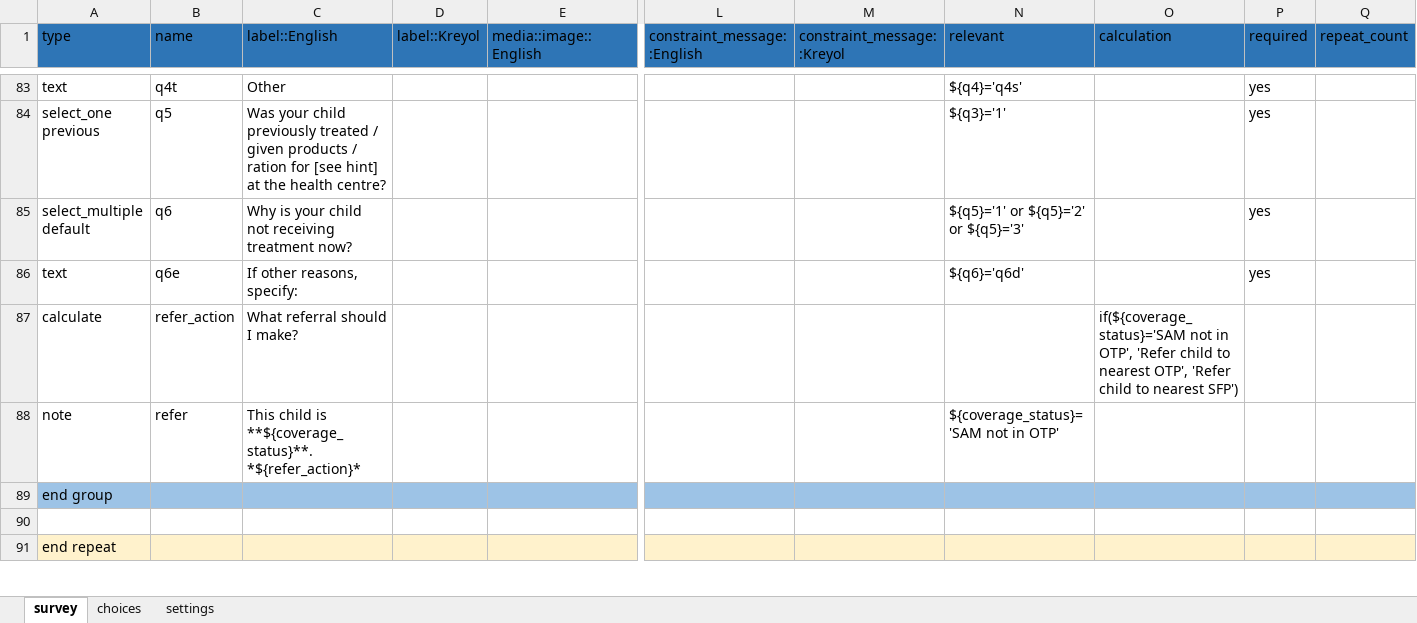
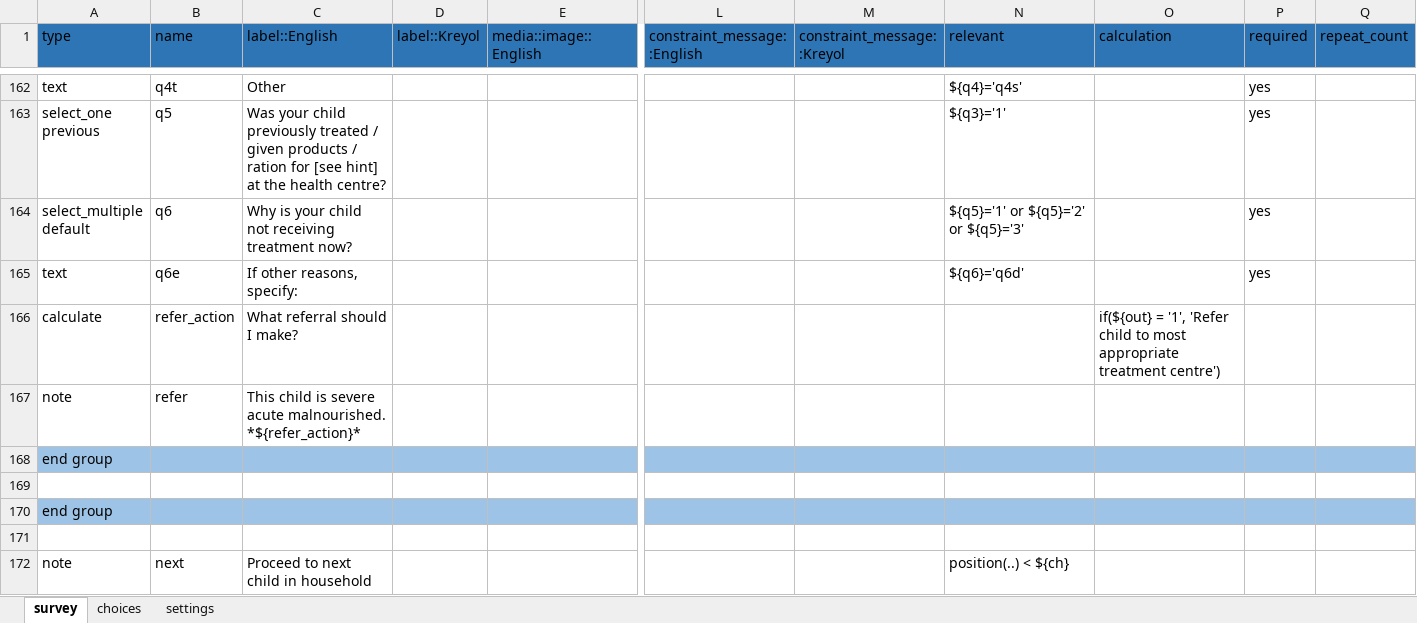
Before and after one commit to validmeasures/liberiaS3Mforms, an Excel workbook: liberiaCoverage.xlsx, sheet survey, drawn as a sheet; only a part is shown, gaps mark what is left out; the shorter side is filled out with more unchanged rows; values as stored, in another font and other column widths than the file's, no borders; addresses are those after the commit; rows hold the shown columns only; the diff covers the shown part only; the diff names each change by its address in the sheet, - before the commit and + after, or states it on an @@ line.

Commit message:
update liberiaCoverage form

```diff
--- a/liberiaCoverage.xlsx (sheet survey)
+++ b/liberiaCoverage.xlsx (sheet survey)
-O166 (calculation): if(${coverage_status}='SAM not in OTP', 'Refer child to nearest OTP', 'Refer child to nearest SFP')
+O166 (calculation): if(${out} = '1', 'Refer child to most appropriate treatment centre')
-C167 (label::English): …child is **${coverage_status}**. *${refer_action}*
+C167 (label::English): …child is severe acute malnourished. *${refer_action}*
-N167 (relevant): ${coverage_status}='SAM not in OTP'
+N167 (relevant): (empty)
+row 170: end group
+row 171: (empty)
+row 172: note | next | Proceed to next child in household |  |  |  |  | position(..) < ${ch}
```
Also changed, not shown: 85 added rows, 9 removed rows, 19 edited cells and cell formats elsewhere in this sheet, sheet choices.
